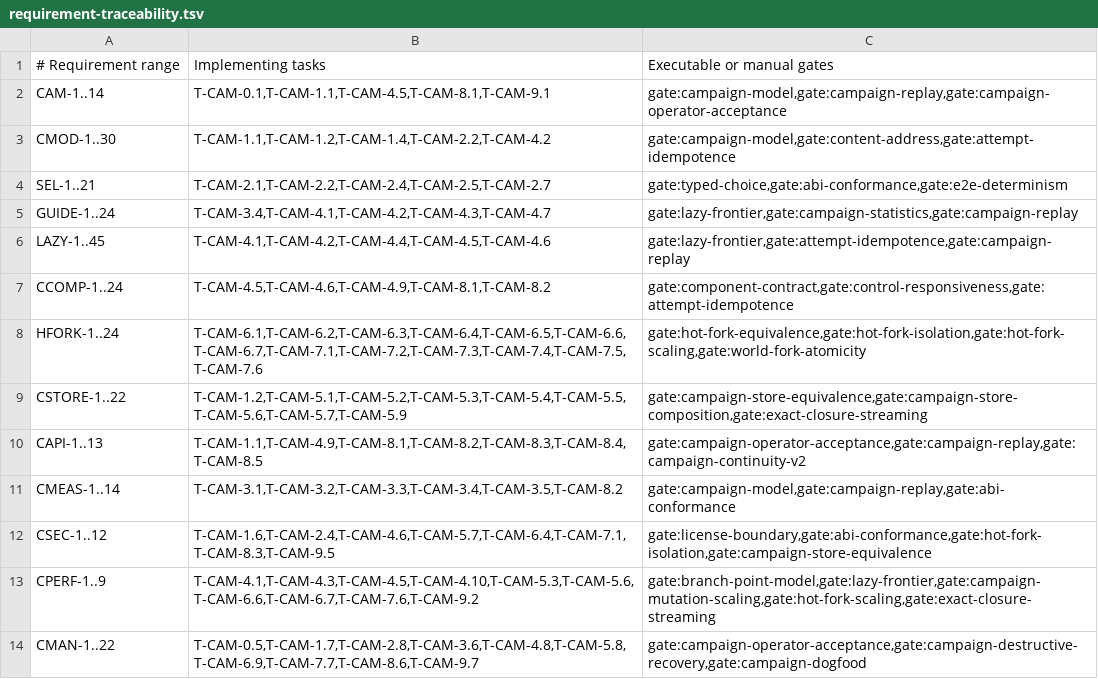
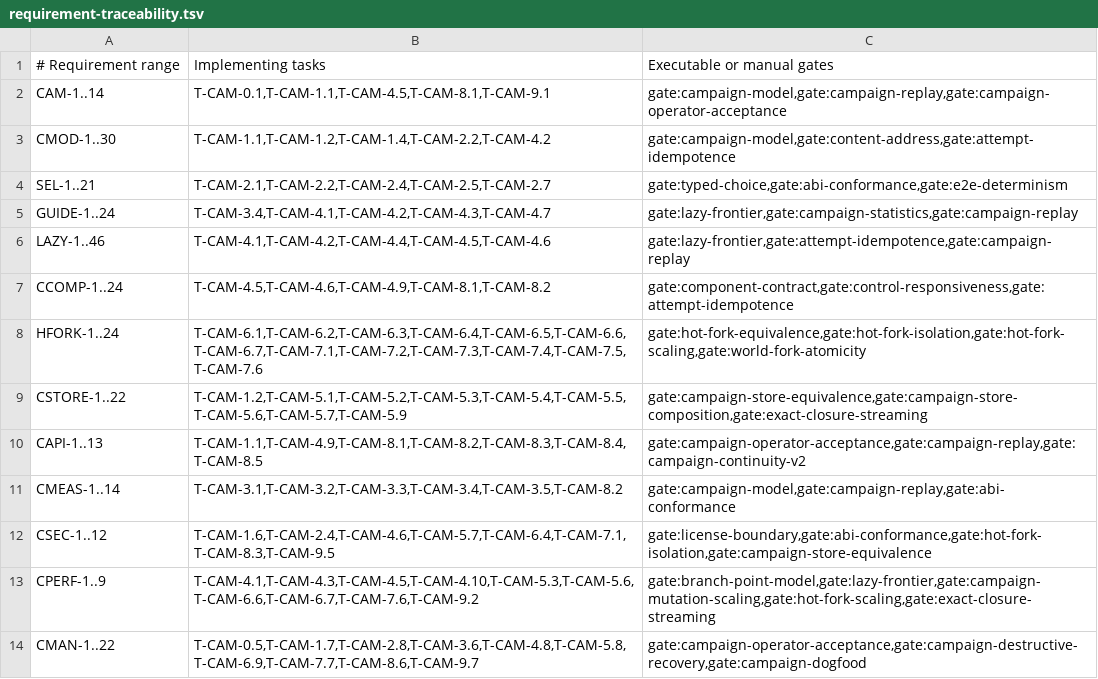
Before and after one commit to andyl-technologies/aos, a TSV file: docs/rfcs/0015-crucible-campaigns/requirement-traceability.tsv, drawn as a sheet.

Commit message:
feat(crucible): execute ordered generator mixtures

```diff
--- a/docs/rfcs/0015-crucible-campaigns/requirement-traceability.tsv
+++ b/docs/rfcs/0015-crucible-campaigns/requirement-traceability.tsv
@@ -5,3 +5,3 @@ SEL-1..21	T-CAM-2.1,T-CAM-2.2,T-CAM-2.4,T-CAM-2.5,T-CAM-2.7	gate:typed-choice,ga
 GUIDE-1..24	T-CAM-3.4,T-CAM-4.1,T-CAM-4.2,T-CAM-4.3,T-CAM-4.7	gate:lazy-frontier,gate:campaign-statistics,gate:campaign-replay
-LAZY-1..45	T-CAM-4.1,T-CAM-4.2,T-CAM-4.4,T-CAM-4.5,T-CAM-4.6	gate:lazy-frontier,gate:attempt-idempotence,gate:campaign-replay
+LAZY-1..46	T-CAM-4.1,T-CAM-4.2,T-CAM-4.4,T-CAM-4.5,T-CAM-4.6	gate:lazy-frontier,gate:attempt-idempotence,gate:campaign-replay
 CCOMP-1..24	T-CAM-4.5,T-CAM-4.6,T-CAM-4.9,T-CAM-8.1,T-CAM-8.2	gate:component-contract,gate:control-responsiveness,gate:attempt-idempotence
```
Also changed, not shown: 9 other files.
